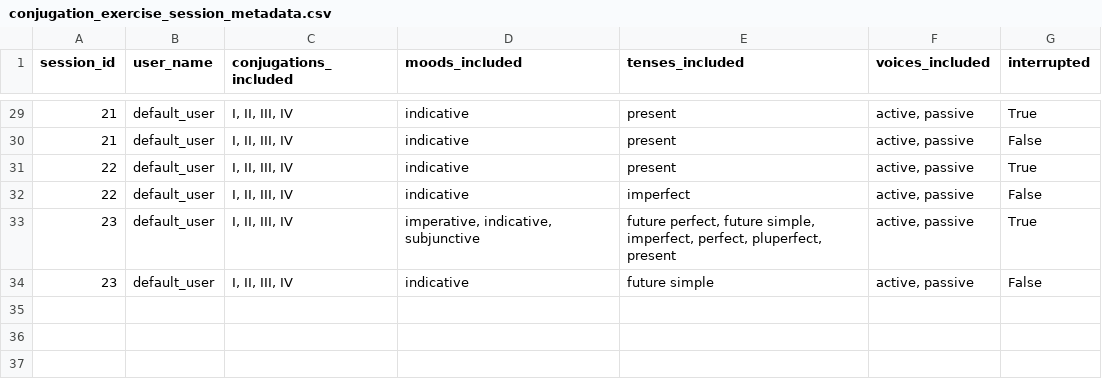
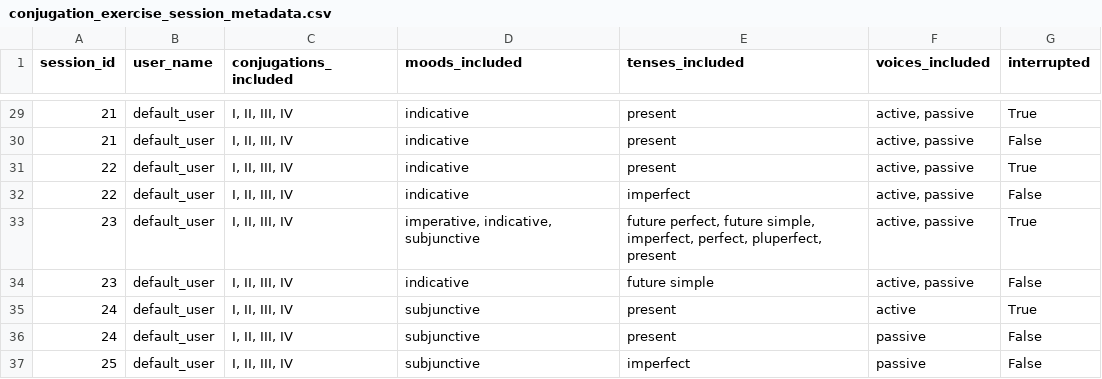
Before and after one commit to PawFran/lang-learning, a CSV file: vocabulary/db/conjugation_exercise_session_metadata.csv, drawn as a sheet; only a part is shown, gaps mark what is left out; the diff names each change by its address in the sheet, - before the commit and + after, or states it on an @@ line.

```diff
--- a/vocabulary/db/conjugation_exercise_session_metadata.csv
+++ b/vocabulary/db/conjugation_exercise_session_metadata.csv
+row 35: 24 | default_user | I, II, III, IV | subjunctive | present | active | True
+row 36: 24 | default_user | I, II, III, IV | subjunctive | present | passive | False
+row 37: 25 | default_user | I, II, III, IV | subjunctive | imperfect | passive | False
```
Also changed, not shown: 1 other file.
